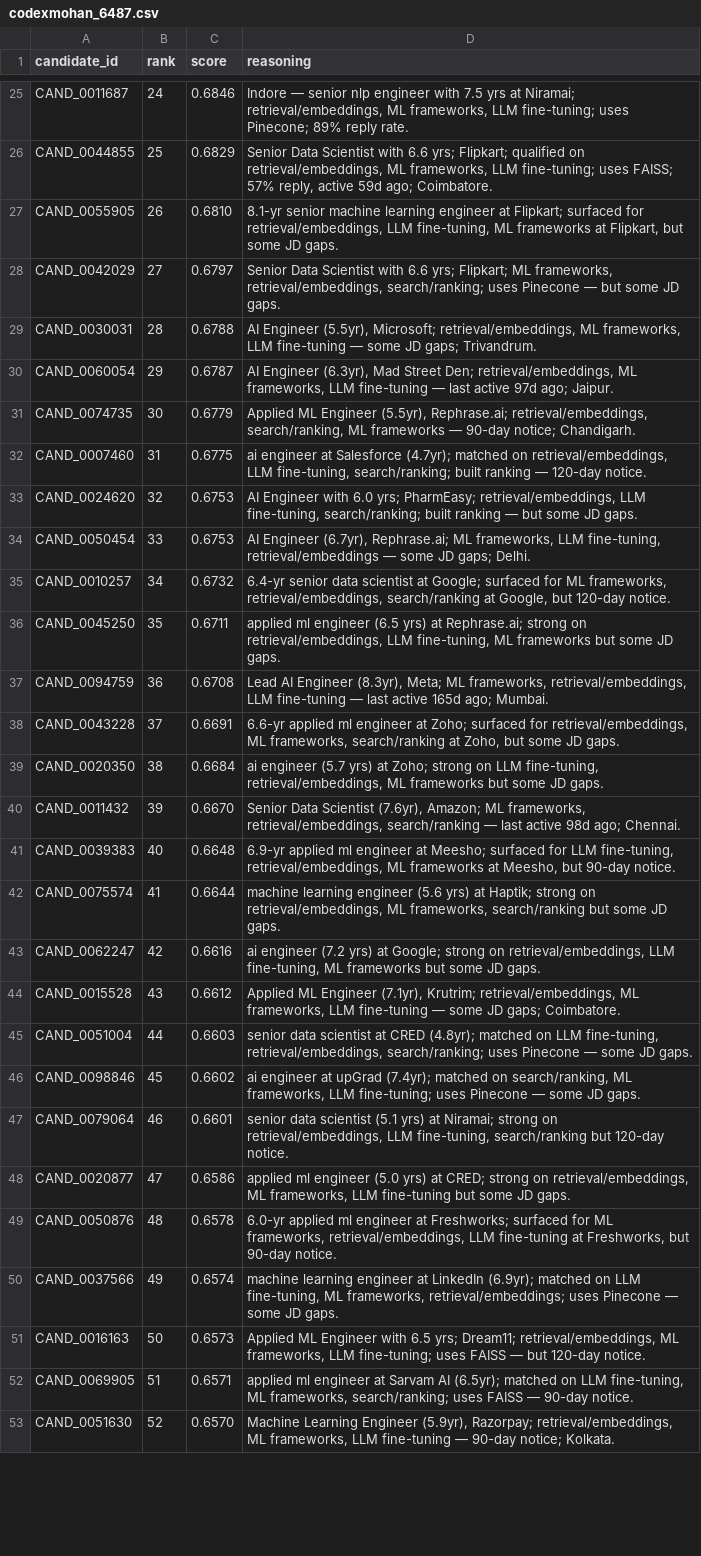
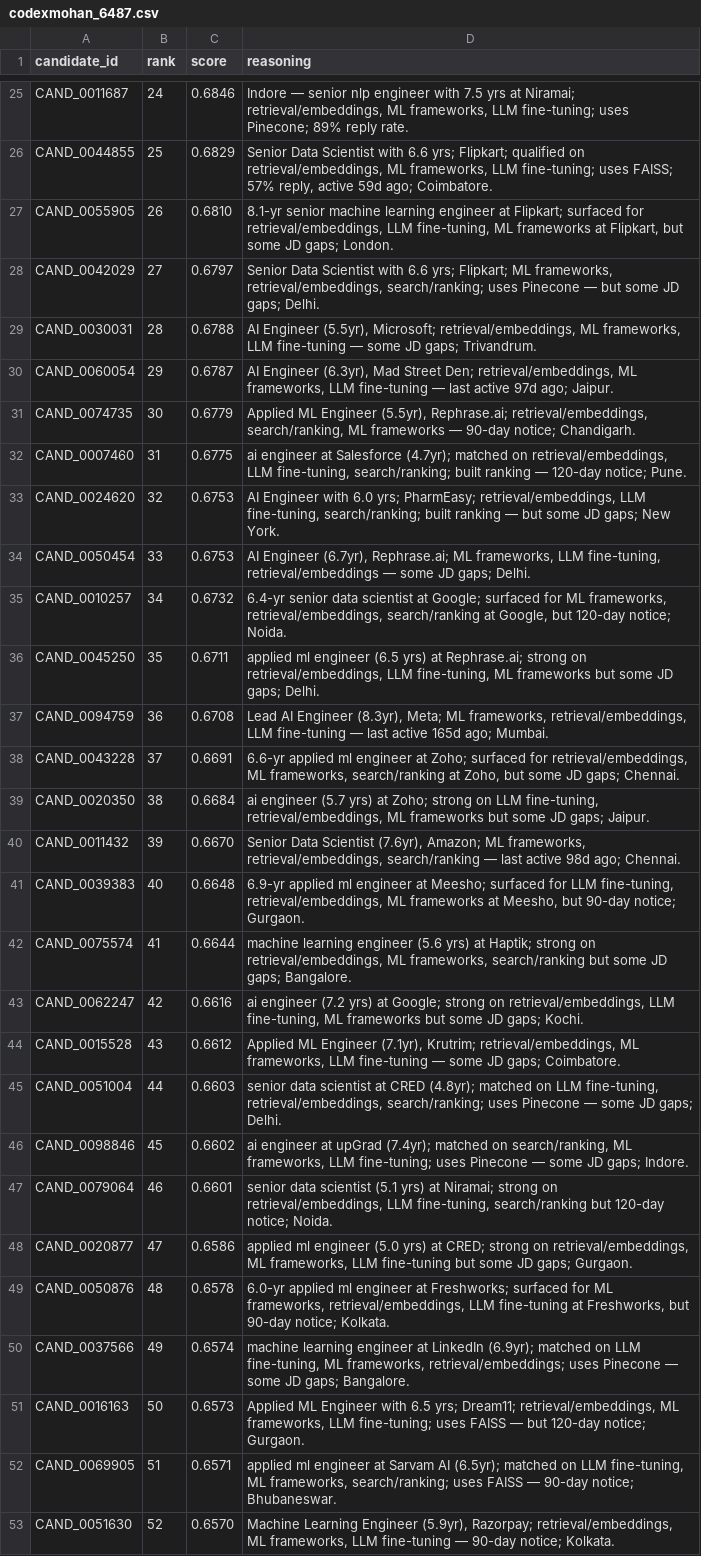
Before and after one commit to codex-mohan/indiaruns-ranker, a CSV file: codexmohan_6487.csv, drawn as a sheet; only a part is shown, gaps mark what is left out; the diff covers the shown part only; the diff names each change by its address in the sheet, - before the commit and + after, or states it on an @@ line.

```diff
--- a/codexmohan_6487.csv
+++ b/codexmohan_6487.csv
-D27 (reasoning): …some JD gaps.
+D27 (reasoning): …some JD gaps; London.
-D28 (reasoning): …some JD gaps.
+D28 (reasoning): …some JD gaps; Delhi.
-D32 (reasoning): …— 120-day notice.
+D32 (reasoning): …— 120-day notice; Pune.
-D33 (reasoning): …some JD gaps.
+D33 (reasoning): …some JD gaps; New York.
-D35 (reasoning): …but 120-day notice.
+D35 (reasoning): …but 120-day notice; Noida.
-D36 (reasoning): …some JD gaps.
+D36 (reasoning): …some JD gaps; Delhi.
-D38 (reasoning): …some JD gaps.
+D38 (reasoning): …some JD gaps; Chennai.
-D39 (reasoning): …some JD gaps.
+D39 (reasoning): …some JD gaps; Jaipur.
-D41 (reasoning): …but 90-day notice.
+D41 (reasoning): …but 90-day notice; Gurgaon.
-D42 (reasoning): …some JD gaps.
+D42 (reasoning): …some JD gaps; Bangalore.
-D43 (reasoning): …some JD gaps.
+D43 (reasoning): …some JD gaps; Kochi.
-D45 (reasoning): …some JD gaps.
+D45 (reasoning): …some JD gaps; Delhi.
-D46 (reasoning): …some JD gaps.
+D46 (reasoning): …some JD gaps; Indore.
-D47 (reasoning): …but 120-day notice.
+D47 (reasoning): …but 120-day notice; Noida.
-D48 (reasoning): …some JD gaps.
+D48 (reasoning): …some JD gaps; Gurgaon.
-D49 (reasoning): …but 90-day notice.
+D49 (reasoning): …but 90-day notice; Kolkata.
-D50 (reasoning): …some JD gaps.
+D50 (reasoning): …some JD gaps; Bangalore.
-D51 (reasoning): …but 120-day notice.
+D51 (reasoning): …but 120-day notice; Gurgaon.
-D52 (reasoning): …— 90-day notice.
+D52 (reasoning): …— 90-day notice; Bhubaneswar.
```
Also changed, not shown: 45 edited cells elsewhere in this file, 4 other files.
